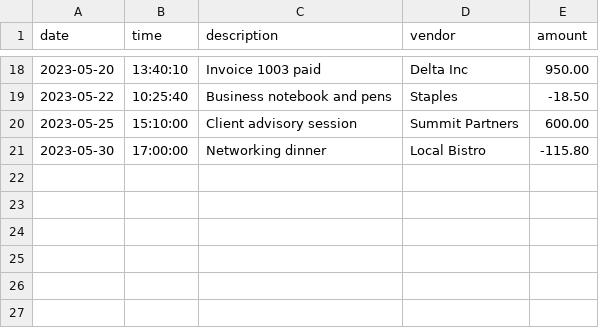
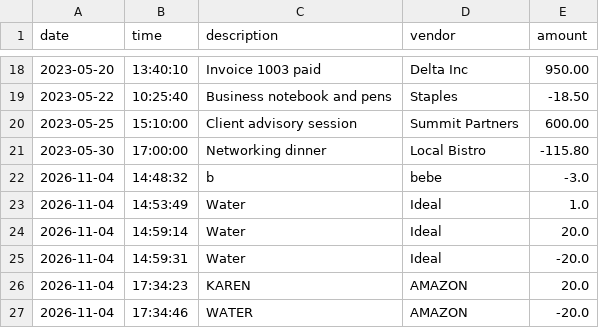
Before and after one commit to apega-tech/capstone-1, a CSV file: transactions.csv, drawn as a sheet; only a part is shown, gaps mark what is left out; the diff names each change by its address in the sheet, - before the commit and + after, or states it on an @@ line.

```diff
--- a/transactions.csv
+++ b/transactions.csv
+row 22: 2026-11-04 | 14:48:32 | b | bebe | -3.0
+row 23: 2026-11-04 | 14:53:49 | Water | Ideal | 1.0
+row 24: 2026-11-04 | 14:59:14 | Water | Ideal | 20.0
+row 25: 2026-11-04 | 14:59:31 | Water | Ideal | -20.0
+row 26: 2026-11-04 | 17:34:23 | KAREN | AMAZON | 20.0
+row 27: 2026-11-04 | 17:34:46 | WATER | AMAZON | -20.0
```
Also changed, not shown: 1 other file.
